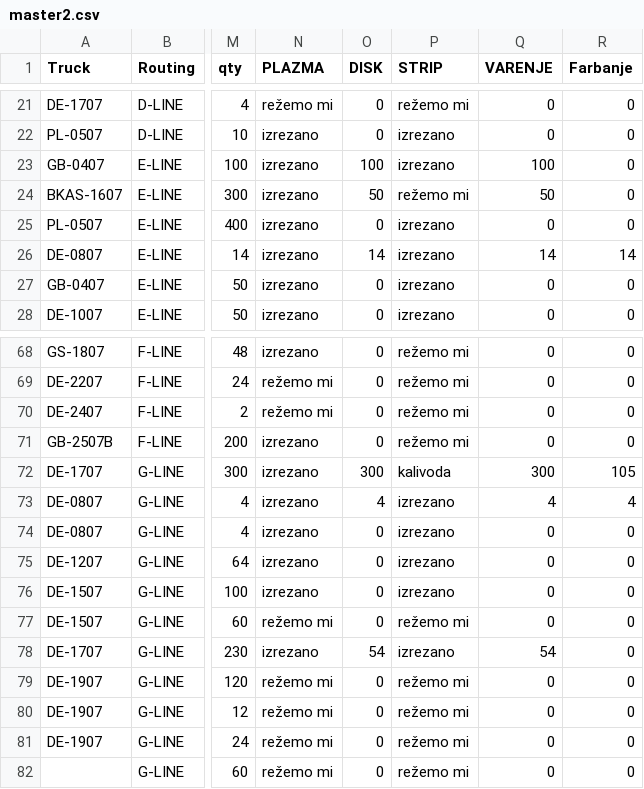
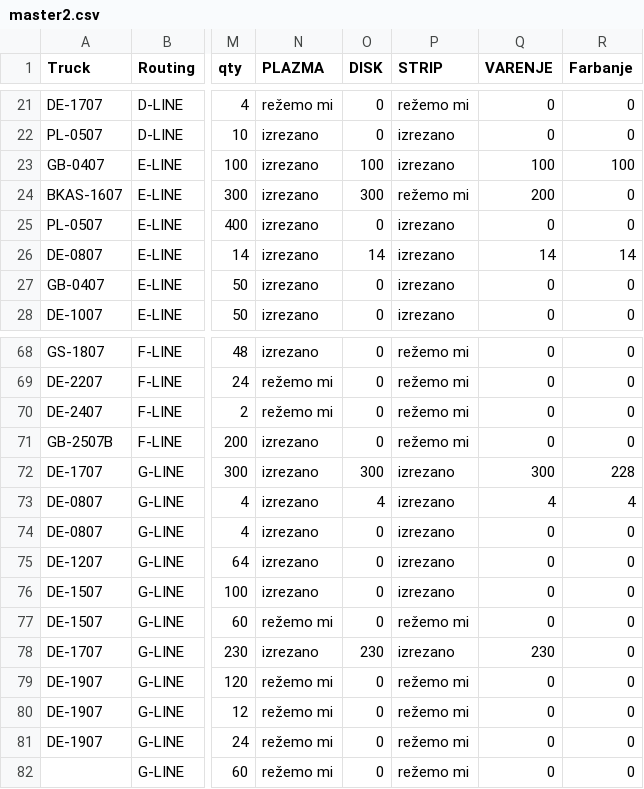
Before and after one commit to c4k120/testing, a CSV file: master2.csv, drawn as a sheet; only a part is shown, gaps mark what is left out; the diff covers the shown part only; the diff names each change by its address in the sheet, - before the commit and + after, or states it on an @@ line.

```diff
--- a/master2.csv
+++ b/master2.csv
-R23 (Farbanje): 0
+R23 (Farbanje): 100
-O24 (DISK): 50
+O24 (DISK): 300
-Q24 (VARENJE): 50
+Q24 (VARENJE): 200
-P72 (STRIP): kalivoda
+P72 (STRIP): izrezano
-R72 (Farbanje): 105
+R72 (Farbanje): 228
-O78 (DISK): 54
+O78 (DISK): 230
-Q78 (VARENJE): 54
+Q78 (VARENJE): 230
```
Also changed, not shown: 19 edited cells elsewhere in this file, sales.csv, ship2.csv.
